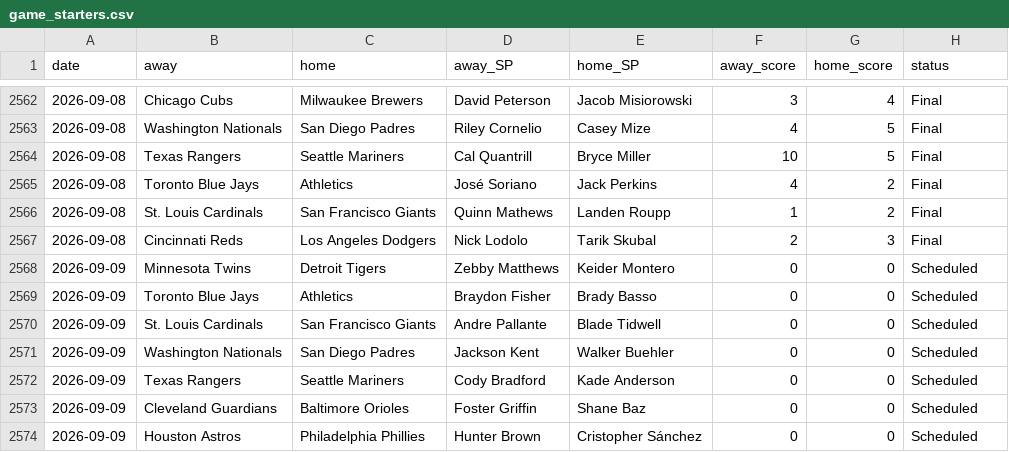
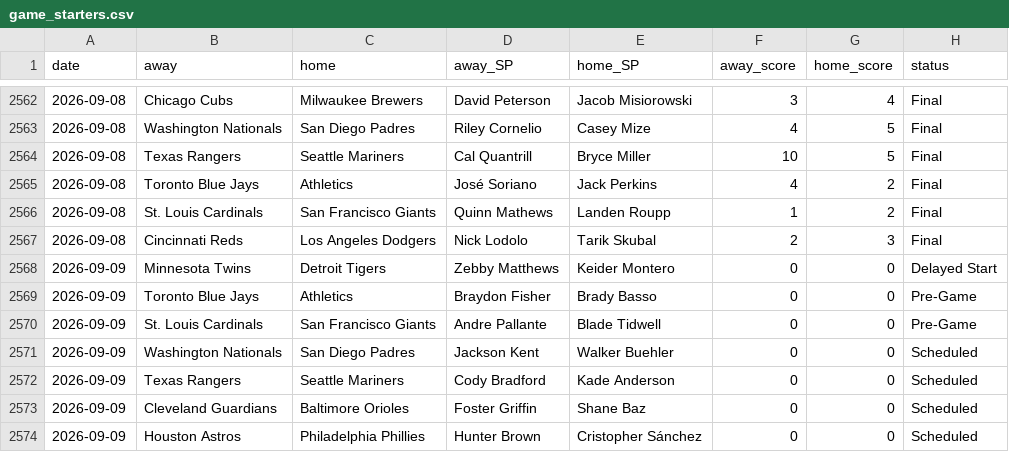
Before and after one commit to CheeseDagg/MLBTool, a CSV file: mlb/data/game_starters.csv, drawn as a sheet; only a part is shown, gaps mark what is left out.

```diff
--- a/mlb/data/game_starters.csv
+++ b/mlb/data/game_starters.csv
@@ -2567,5 +2567,5 @@ date,away,home,away_SP,home_SP,away_score,home_score,status
 2026-09-08,Cincinnati Reds,Los Angeles Dodgers,Nick Lodolo,Tarik Skubal,2,3,Final
-2026-09-09,Minnesota Twins,Detroit Tigers,Zebby Matthews,Keider Montero,0,0,Scheduled
-2026-09-09,Toronto Blue Jays,Athletics,Braydon Fisher,Brady Basso,0,0,Scheduled
-2026-09-09,St. Louis Cardinals,San Francisco Giants,Andre Pallante,Blade Tidwell,0,0,Scheduled
+2026-09-09,Minnesota Twins,Detroit Tigers,Zebby Matthews,Keider Montero,0,0,Delayed Start
+2026-09-09,Toronto Blue Jays,Athletics,Braydon Fisher,Brady Basso,0,0,Pre-Game
+2026-09-09,St. Louis Cardinals,San Francisco Giants,Andre Pallante,Blade Tidwell,0,0,Pre-Game
 2026-09-09,Washington Nationals,San Diego Padres,Jackson Kent,Walker Buehler,0,0,Scheduled
```
Also changed, not shown: mlb/data/hr_predictions.csv, 4 other files.
